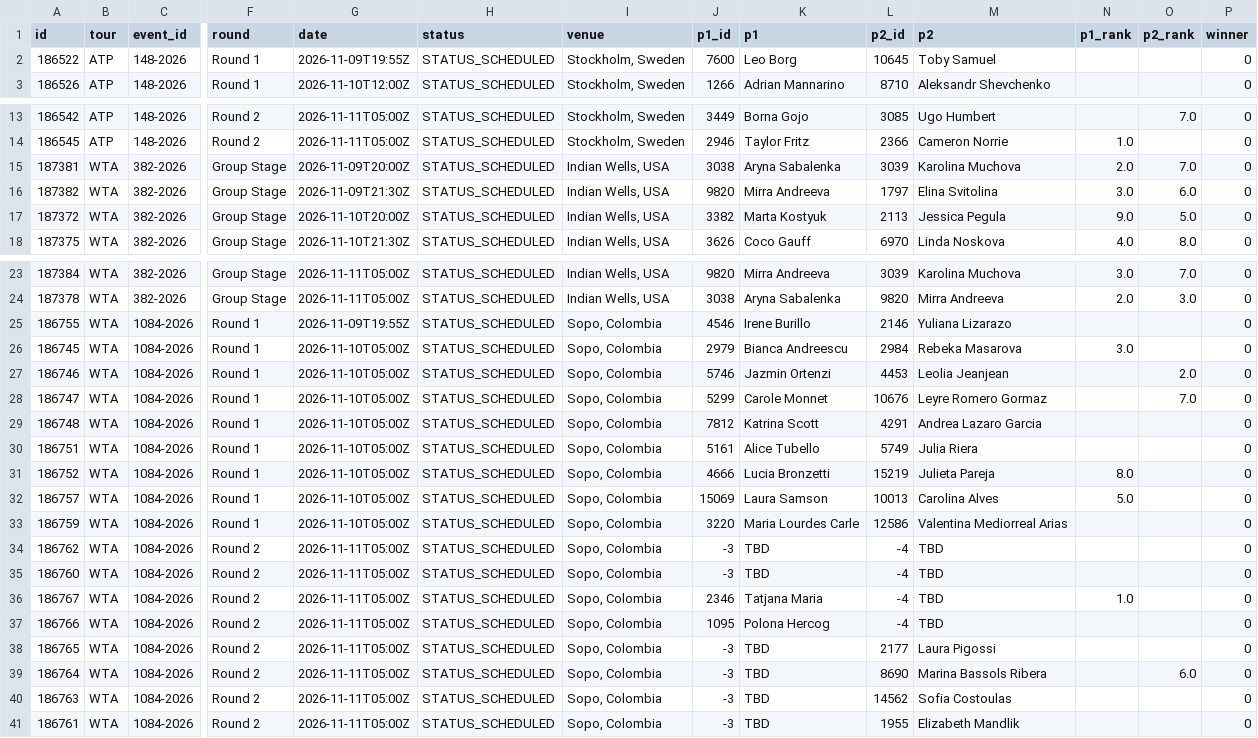
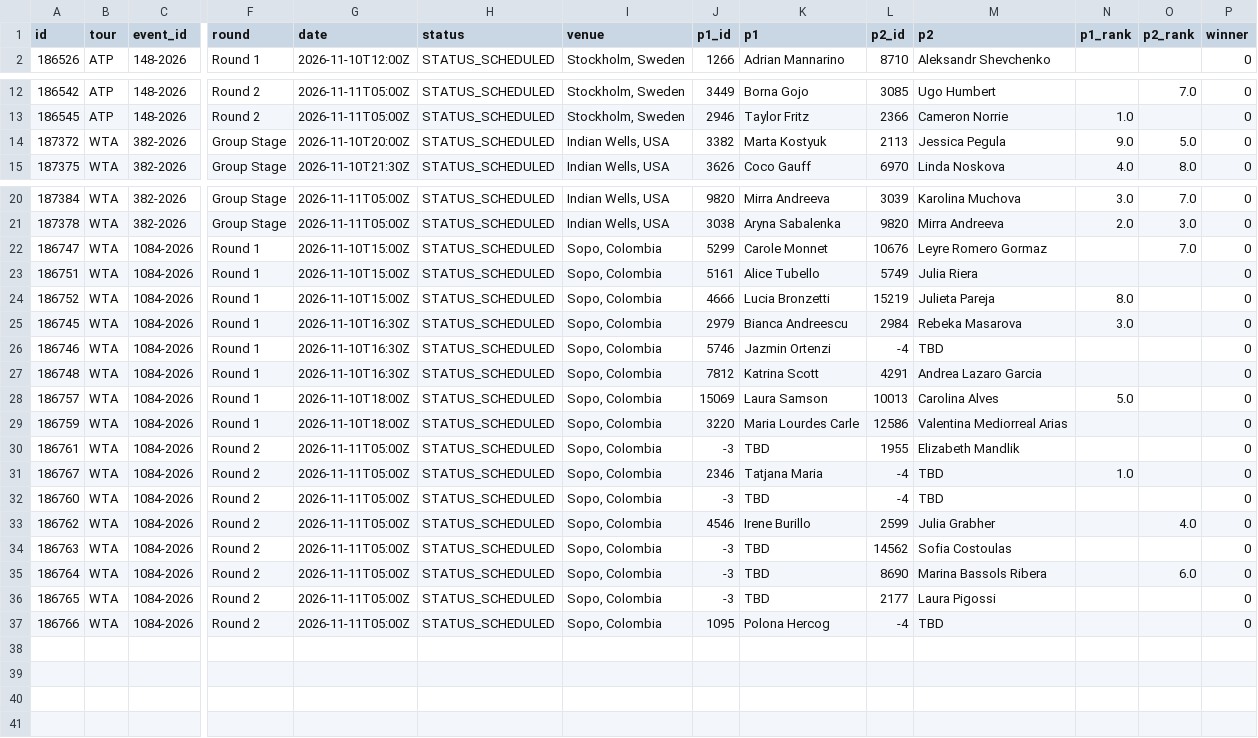
Before and after one commit to tessoncharles-sys/paris-data, a CSV file: data/raw/tennis/schedule.csv, drawn as a sheet; only a part is shown, gaps mark what is left out; removed rows and columns are numbered as before the commit, all else as after; rows hold the shown columns only; the diff covers the shown part only; the diff names each change by its address in the sheet, - before the commit and + after, or states it on an @@ line.

```diff
--- a/data/raw/tennis/schedule.csv
+++ b/data/raw/tennis/schedule.csv
-row 2: 186522 | ATP | 148-2026 | Round 1 | 2026-11-09T19:55Z | STATUS_SCHEDULED | Stockholm, Sweden | 7600 | Leo Borg | 10645 | Toby Samuel |  |  | 0
-row 15: 187381 | WTA | 382-2026 | Group Stage | 2026-11-09T20:00Z | STATUS_SCHEDULED | Indian Wells, USA | 3038 | Aryna Sabalenka | 3039 | Karolina Muchova | 2.0 | 7.0 | 0
-row 16: 187382 | WTA | 382-2026 | Group Stage | 2026-11-09T21:30Z | STATUS_SCHEDULED | Indian Wells, USA | 9820 | Mirra Andreeva | 1797 | Elina Svitolina | 3.0 | 6.0 | 0
-row 25: 186755 | WTA | 1084-2026 | Round 1 | 2026-11-09T19:55Z | STATUS_SCHEDULED | Sopo, Colombia | 4546 | Irene Burillo | 2146 | Yuliana Lizarazo |  |  | 0
-row 26: 186745 | WTA | 1084-2026 | Round 1 | 2026-11-10T05:00Z | STATUS_SCHEDULED | Sopo, Colombia | 2979 | Bianca Andreescu | 2984 | Rebeka Masarova | 3.0 |  | 0
-row 27: 186746 | WTA | 1084-2026 | Round 1 | 2026-11-10T05:00Z | STATUS_SCHEDULED | Sopo, Colombia | 5746 | Jazmin Ortenzi | 4453 | Leolia Jeanjean |  | 2.0 | 0
-G22 (date): 2026-11-10T05:00Z
+G22 (date): 2026-11-10T15:00Z
-row 29: 186748 | WTA | 1084-2026 | Round 1 | 2026-11-10T05:00Z | STATUS_SCHEDULED | Sopo, Colombia | 7812 | Katrina Scott | 4291 | Andrea Lazaro Garcia |  |  | 0
-G23:G24 (date): 2026-11-10T05:00Z
+G23:G24 (date): 2026-11-10T15:00Z
+row 25: 186745 | WTA | 1084-2026 | Round 1 | 2026-11-10T16:30Z | STATUS_SCHEDULED | Sopo, Colombia | 2979 | Bianca Andreescu | 2984 | Rebeka Masarova | 3.0 |  | 0
+row 26: 186746 | WTA | 1084-2026 | Round 1 | 2026-11-10T16:30Z | STATUS_SCHEDULED | Sopo, Colombia | 5746 | Jazmin Ortenzi | -4 | TBD |  |  | 0
+row 27: 186748 | WTA | 1084-2026 | Round 1 | 2026-11-10T16:30Z | STATUS_SCHEDULED | Sopo, Colombia | 7812 | Katrina Scott | 4291 | Andrea Lazaro Garcia |  |  | 0
-G28:G29 (date): 2026-11-10T05:00Z
+G28:G29 (date): 2026-11-10T18:00Z
-A30 (id): 186762
+A30 (id): 186761
-L30 (p2_id): -4
+L30 (p2_id): 1955
-M30 (p2): TBD
+M30 (p2): Elizabeth Mandlik
+row 31: 186767 | WTA | 1084-2026 | Round 2 | 2026-11-11T05:00Z | STATUS_SCHEDULED | Sopo, Colombia | 2346 | Tatjana Maria | -4 | TBD | 1.0 |  | 0
-A33 (id): 186767
+A33 (id): 186762
-J33 (p1_id): 2346
+J33 (p1_id): 4546
-K33 (p1): Tatjana Maria
+K33 (p1): Irene Burillo
-L33 (p2_id): -4
+L33 (p2_id): 2599
-M33 (p2): TBD
+M33 (p2): Julia Grabher
-N33 (p1_rank): 1.0
+N33 (p1_rank): (empty)
-O33 (p2_rank): (empty)
+O33 (p2_rank): 4.0
@@ row 40 moved to row 34: 186763 @@
@@ row 39 moved to row 35: 186764 @@
@@ row 38 moved to row 36: 186765 @@
-row 41: 186761 | WTA | 1084-2026 | Round 2 | 2026-11-11T05:00Z | STATUS_SCHEDULED | Sopo, Colombia | -3 | TBD | 1955 | Elizabeth Mandlik |  |  | 0
```
Also changed, not shown: 2 edited cells elsewhere in this file, data/raw/handball/results.csv, 12 other files.
